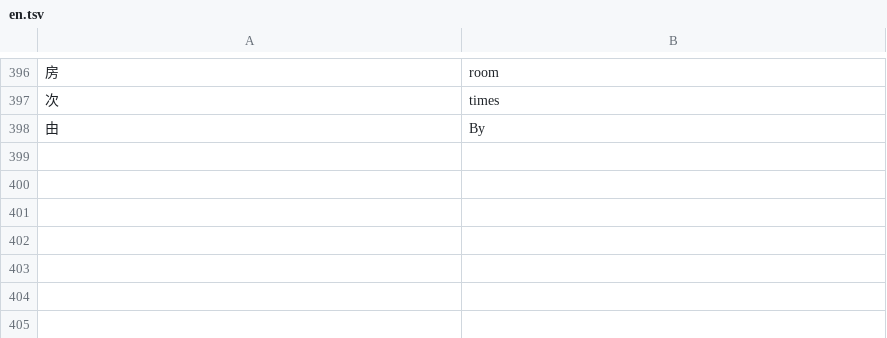
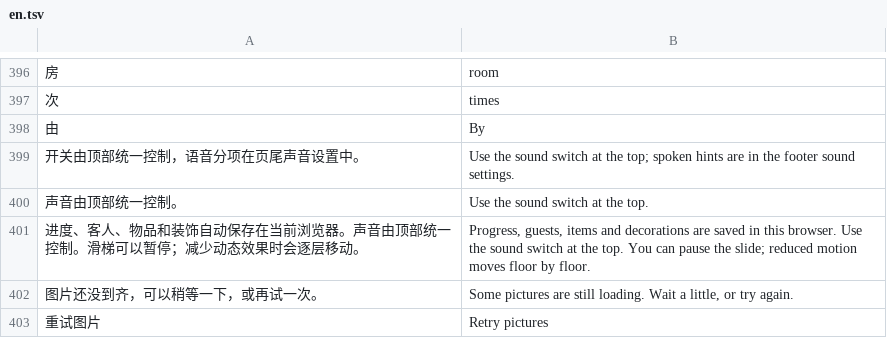
Before and after one commit to LSDLyu/lisa-wonder-house, a TSV file: source/en.tsv, drawn as a sheet; only a part is shown, gaps mark what is left out.

```diff
--- a/source/en.tsv
+++ b/source/en.tsv
@@ -398 +398,6 @@
 由	By
+开关由顶部统一控制，语音分项在页尾声音设置中。	Use the sound switch at the top; spoken hints are in the footer sound settings.
+声音由顶部统一控制。	Use the sound switch at the top.
+进度、客人、物品和装饰自动保存在当前浏览器。声音由顶部统一控制。滑梯可以暂停；减少动态效果时会逐层移动。	Progress, guests, items and decorations are saved in this browser. Use the sound switch at the top. You can pause the slide; reduced motion moves floor by floor.
+图片还没到齐，可以稍等一下，或再试一次。	Some pictures are still loading. Wait a little, or try again.
+重试图片	Retry pictures
```
Also changed, not shown: 10 other files.
